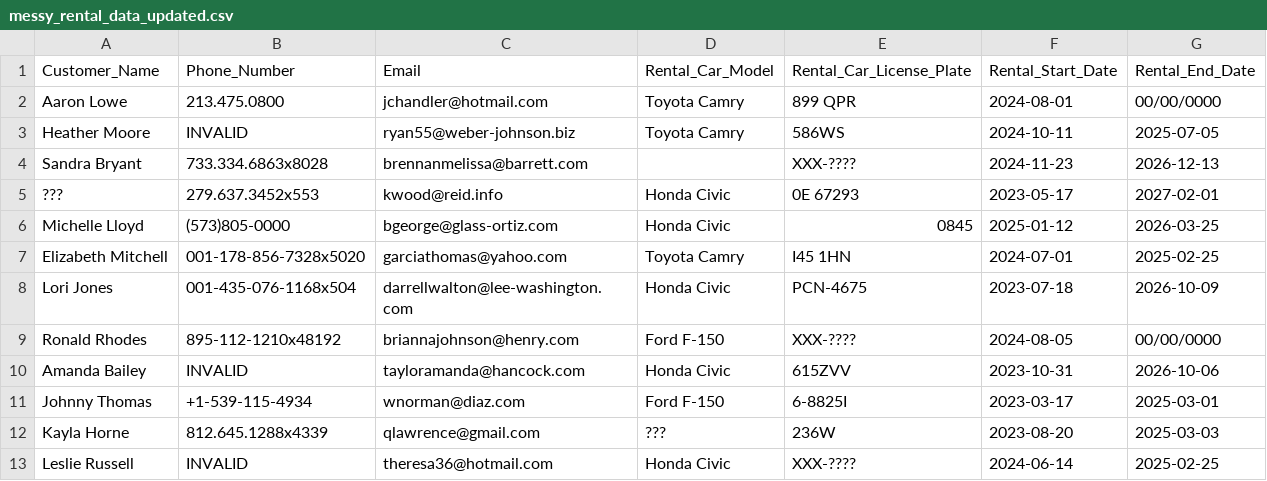
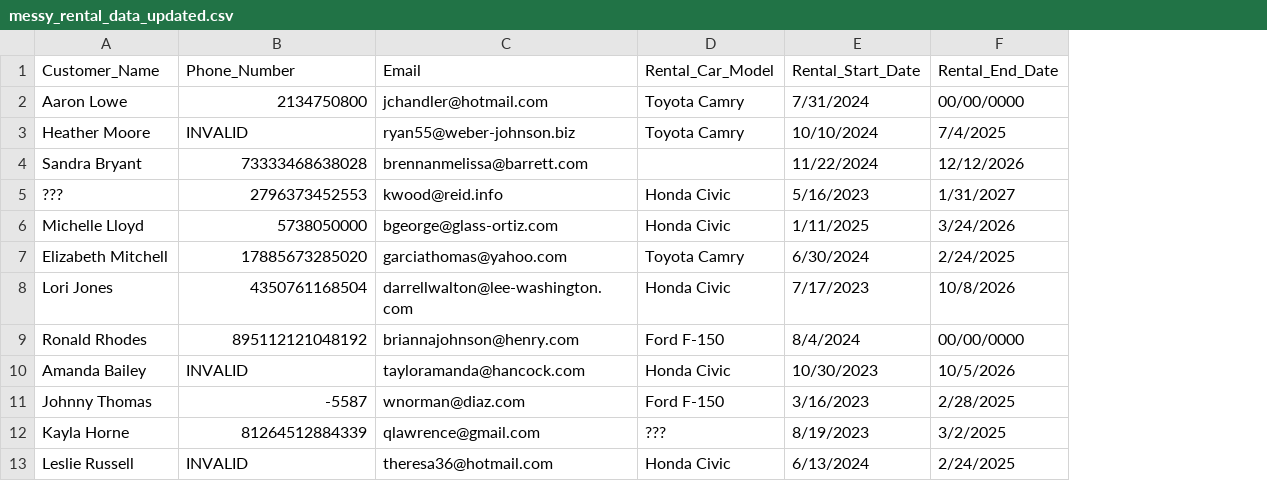
Before and after one commit to djpasha/eagleHacks2025, a CSV file: messy_rental_data_updated.csv, drawn as a sheet; only a part is shown; removed rows and columns are numbered as before the commit, all else as after; the diff covers the shown part only; the diff names each change by its address in the sheet, - before the commit and + after, or states it on an @@ line.

```diff
--- a/messy_rental_data_updated.csv
+++ b/messy_rental_data_updated.csv
-column E (Rental_Car_License_Plate), rows 2-13: 899 QPR | 586WS | XXX-???? | 0E 67293 | 0845 | I45 1HN | PCN-4675 | XXX-???? | 615ZVV | 6-8825I | 236W | XXX-????
-B2 (Phone_Number): 213.475.0800
+B2 (Phone_Number): 2134750800
-E2 (Rental_Start_Date): 2024-08-01
+E2 (Rental_Start_Date): 7/31/2024
-E3 (Rental_Start_Date): 2024-10-11
+E3 (Rental_Start_Date): 10/10/2024
-F3 (Rental_End_Date): 2025-07-05
+F3 (Rental_End_Date): 7/4/2025
-B4 (Phone_Number): 733.334.6863x8028
+B4 (Phone_Number): 73333468638028
-E4 (Rental_Start_Date): 2024-11-23
+E4 (Rental_Start_Date): 11/22/2024
-F4 (Rental_End_Date): 2026-12-13
+F4 (Rental_End_Date): 12/12/2026
-B5 (Phone_Number): 279.637.3452x553
+B5 (Phone_Number): 2796373452553
-E5 (Rental_Start_Date): 2023-05-17
+E5 (Rental_Start_Date): 5/16/2023
-F5 (Rental_End_Date): 2027-02-01
+F5 (Rental_End_Date): 1/31/2027
-B6 (Phone_Number): (573)805-0000
+B6 (Phone_Number): 5738050000
-E6 (Rental_Start_Date): 2025-01-12
+E6 (Rental_Start_Date): 1/11/2025
-F6 (Rental_End_Date): 2026-03-25
+F6 (Rental_End_Date): 3/24/2026
-B7 (Phone_Number): 001-178-856-7328x5020
+B7 (Phone_Number): 17885673285020
-E7 (Rental_Start_Date): 2024-07-01
+E7 (Rental_Start_Date): 6/30/2024
-F7 (Rental_End_Date): 2025-02-25
+F7 (Rental_End_Date): 2/24/2025
-B8 (Phone_Number): 001-435-076-1168x504
+B8 (Phone_Number): 4350761168504
-E8 (Rental_Start_Date): 2023-07-18
+E8 (Rental_Start_Date): 7/17/2023
-F8 (Rental_End_Date): 2026-10-09
+F8 (Rental_End_Date): 10/8/2026
-B9 (Phone_Number): 895-112-1210x48192
+B9 (Phone_Number): 895112121048192
-E9 (Rental_Start_Date): 2024-08-05
+E9 (Rental_Start_Date): 8/4/2024
-E10 (Rental_Start_Date): 2023-10-31
+E10 (Rental_Start_Date): 10/30/2023
-F10 (Rental_End_Date): 2026-10-06
+F10 (Rental_End_Date): 10/5/2026
-B11 (Phone_Number): +1-539-115-4934
+B11 (Phone_Number): -5587
-E11 (Rental_Start_Date): 2023-03-17
+E11 (Rental_Start_Date): 3/16/2023
-F11 (Rental_End_Date): 2025-03-01
+F11 (Rental_End_Date): 2/28/2025
-B12 (Phone_Number): 812.645.1288x4339
+B12 (Phone_Number): 81264512884339
-E12 (Rental_Start_Date): 2023-08-20
+E12 (Rental_Start_Date): 8/19/2023
-F12 (Rental_End_Date): 2025-03-03
+F12 (Rental_End_Date): 3/2/2025
-E13 (Rental_Start_Date): 2024-06-14
+E13 (Rental_Start_Date): 6/13/2024
-F13 (Rental_End_Date): 2025-02-25
+F13 (Rental_End_Date): 2/24/2025
```
Also changed, not shown: 48 edited cells elsewhere in this file, 3 other files.
